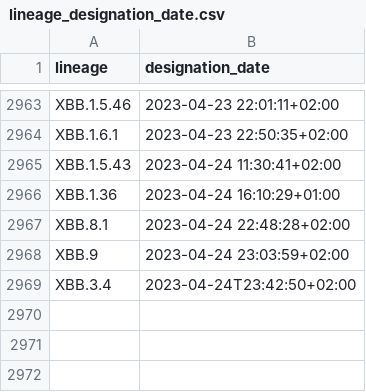
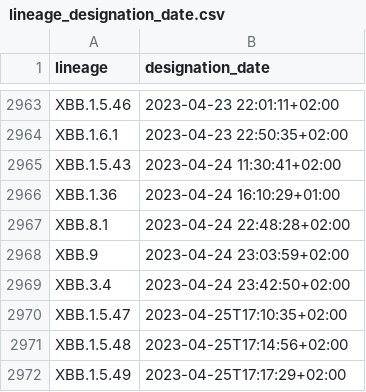
Before and after one commit to corneliusroemer/pango-designation-dates, a CSV file: data/lineage_designation_date.csv, drawn as a sheet; only a part is shown, gaps mark what is left out.

```diff
--- a/data/lineage_designation_date.csv
+++ b/data/lineage_designation_date.csv
@@ -2968,2 +2968,5 @@ XBB.8.1,2023-04-24 22:48:28+02:00
 XBB.9,2023-04-24 23:03:59+02:00
-XBB.3.4,2023-04-24T23:42:50+02:00
+XBB.3.4,2023-04-24 23:42:50+02:00
+XBB.1.5.47,2023-04-25T17:10:35+02:00
+XBB.1.5.48,2023-04-25T17:14:56+02:00
+XBB.1.5.49,2023-04-25T17:17:29+02:00
```
Also changed, not shown: 1 other file.
